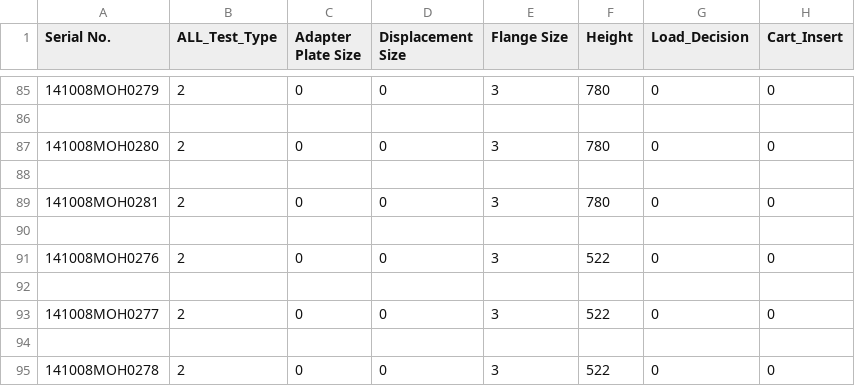
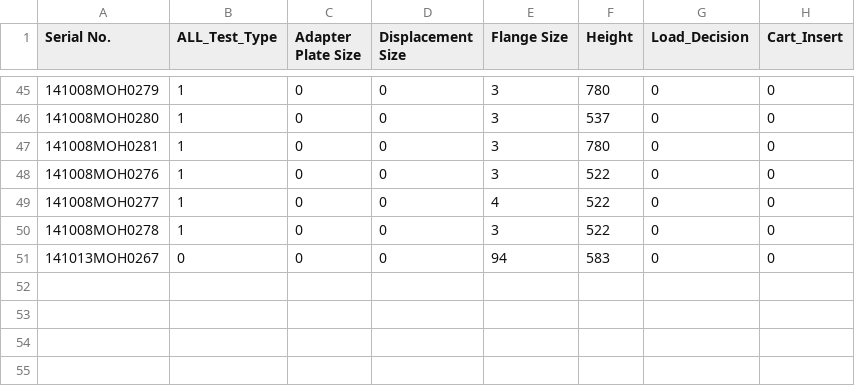
Before and after one commit to Karthi-003/Demo-Project, a CSV file: Software/Info/Simulation_SerialDetails.csv, drawn as a sheet; only a part is shown, gaps mark what is left out; the diff covers the shown part only.

```diff
--- a/Software/Info/Simulation_SerialDetails.csv
+++ b/Software/Info/Simulation_SerialDetails.csv
@@ -85,11 +45,7 @@ Serial No.,ALL_Test_Type,Adapter Plate Size,Displacement Size,Flange Size,Height
-141008MOH0279,2,0,0,3,780,0,0
-,,,,,,,
-141008MOH0280,2,0,0,3,780,0,0
-,,,,,,,
-141008MOH0281,2,0,0,3,780,0,0
-,,,,,,,
-141008MOH0276,2,0,0,3,522,0,0
-,,,,,,,
-141008MOH0277,2,0,0,3,522,0,0
-,,,,,,,
-141008MOH0278,2,0,0,3,522,0,0
+141008MOH0279,1,0,0,3,780,0,0
+141008MOH0280,1,0,0,3,537,0,0
+141008MOH0281,1,0,0,3,780,0,0
+141008MOH0276,1,0,0,3,522,0,0
+141008MOH0277,1,0,0,4,522,0,0
+141008MOH0278,1,0,0,3,522,0,0
+141013MOH0267,0,0,0,94,583,0,0
```
Also changed, not shown: 1 added row, 41 removed rows and 15 edited cells elsewhere in this file, Software/Info/Simulation_ALTS_Scanner.csv, 7 other files.
